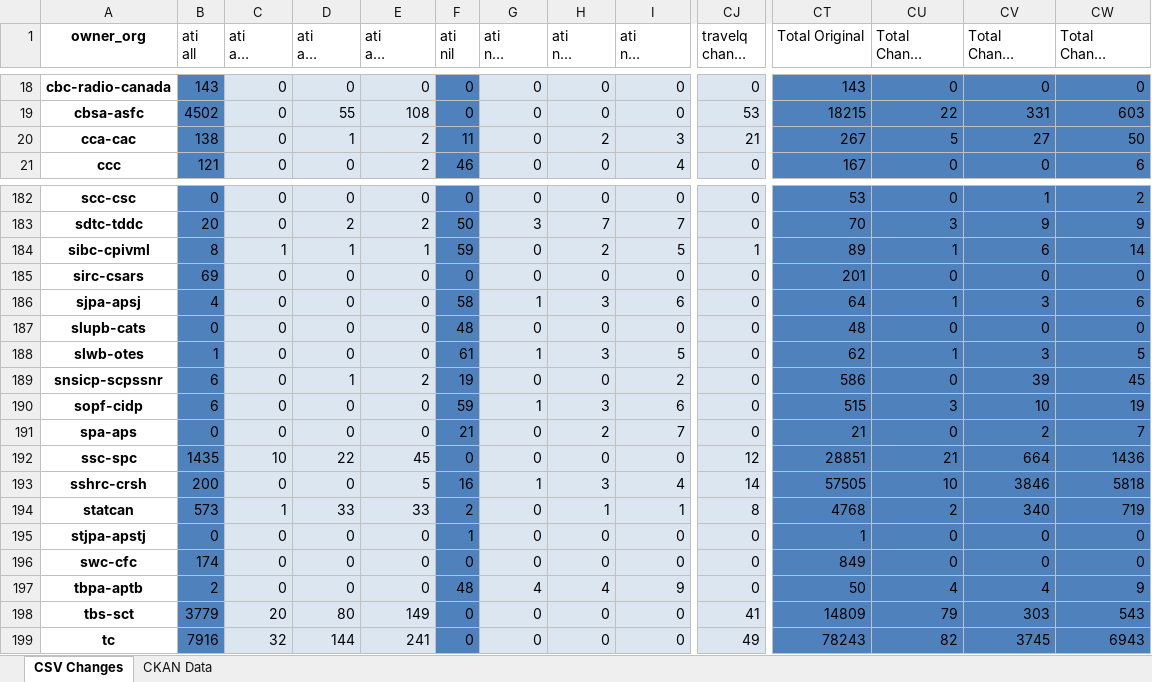
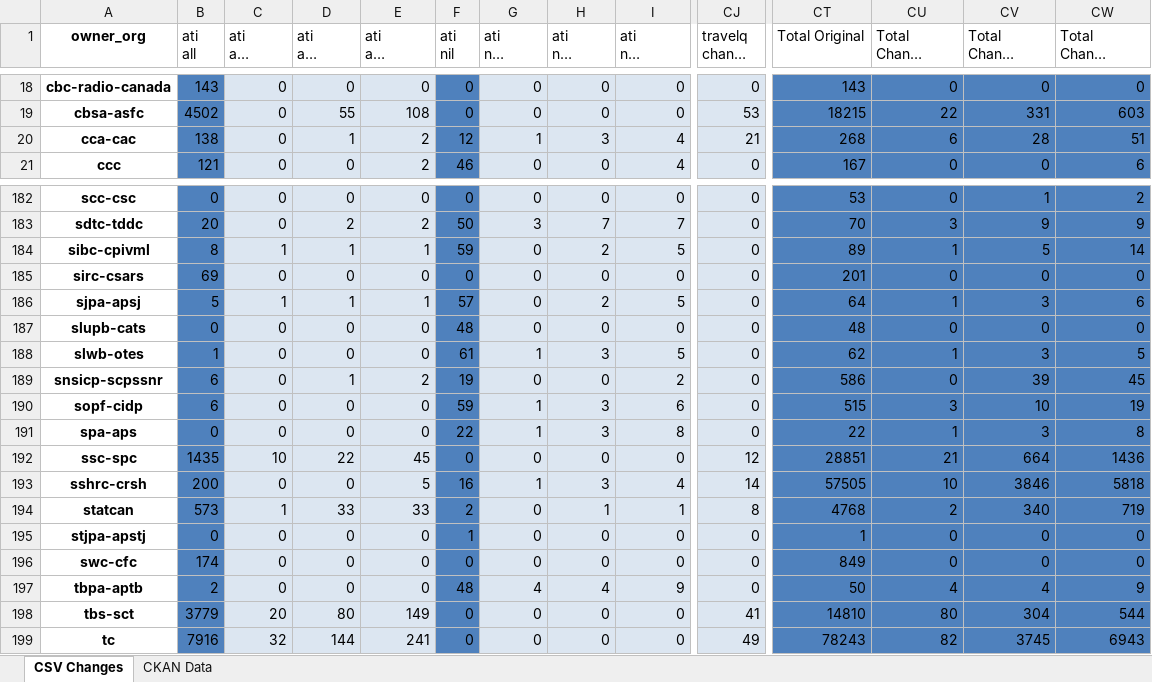
Before and after one commit to PatLittle/analytics-corporate-reporting, an Excel workbook: PD_CHANGES_RPT/PD_Activity.xlsx, sheet CSV Changes, drawn as a sheet; only a part is shown, gaps mark what is left out; long unchanged cells end in …; values as stored, in another font and other column widths than the file's, no borders; the diff covers the shown part only; the diff names each change by its address in the sheet, - before the commit and + after, or states it on an @@ line.

```diff
--- a/PD_CHANGES_RPT/PD_Activity.xlsx (sheet CSV Changes)
+++ b/PD_CHANGES_RPT/PD_Activity.xlsx (sheet CSV Changes)
-F20 (ati nil): 11
+F20 (ati nil): 12
-G20 (ati nil change 30-days): 0
+G20 (ati nil change 30-days): 1
-H20 (ati nil change 90-days): 2
+H20 (ati nil change 90-days): 3
-I20 (ati nil change 6-months): 3
+I20 (ati nil change 6-months): 4
-CT20 (Total Original): 267
+CT20 (Total Original): 268
-CU20 (Total Change 30-days): 5
+CU20 (Total Change 30-days): 6
-CV20 (Total Change 90-days): 27
+CV20 (Total Change 90-days): 28
-CW20 (Total Change 6-months): 50
+CW20 (Total Change 6-months): 51
-CJ184 (travelq change 90-days): 1
+CJ184 (travelq change 90-days): 0
-CV184 (Total Change 90-days): 6
+CV184 (Total Change 90-days): 5
-B186 (ati all): 4
+B186 (ati all): 5
-C186 (ati all change 30-days): 0
+C186 (ati all change 30-days): 1
-D186 (ati all change 90-days): 0
+D186 (ati all change 90-days): 1
-E186 (ati all change 6-months): 0
+E186 (ati all change 6-months): 1
-F186 (ati nil): 58
+F186 (ati nil): 57
-G186 (ati nil change 30-days): 1
+G186 (ati nil change 30-days): 0
-H186 (ati nil change 90-days): 3
+H186 (ati nil change 90-days): 2
-I186 (ati nil change 6-months): 6
+I186 (ati nil change 6-months): 5
-F191 (ati nil): 21
+F191 (ati nil): 22
-G191 (ati nil change 30-days): 0
+G191 (ati nil change 30-days): 1
-H191 (ati nil change 90-days): 2
+H191 (ati nil change 90-days): 3
-I191 (ati nil change 6-months): 7
+I191 (ati nil change 6-months): 8
-CT191 (Total Original): 21
+CT191 (Total Original): 22
-CU191 (Total Change 30-days): 0
+CU191 (Total Change 30-days): 1
-CV191 (Total Change 90-days): 2
+CV191 (Total Change 90-days): 3
-CW191 (Total Change 6-months): 7
+CW191 (Total Change 6-months): 8
-CT198 (Total Original): 14809
+CT198 (Total Original): 14810
-CU198 (Total Change 30-days): 79
+CU198 (Total Change 30-days): 80
-CV198 (Total Change 90-days): 303
+CV198 (Total Change 90-days): 304
-CW198 (Total Change 6-months): 543
+CW198 (Total Change 6-months): 544
```
Also changed, not shown: 102 edited cells elsewhere in this sheet, 1 other file.
